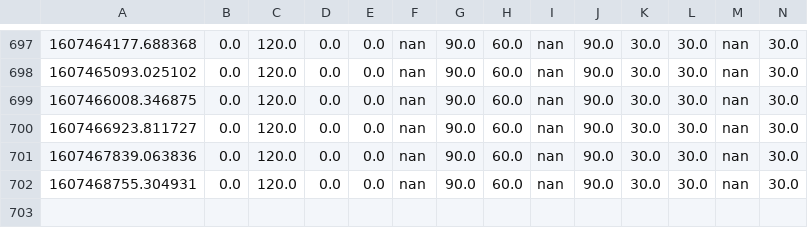
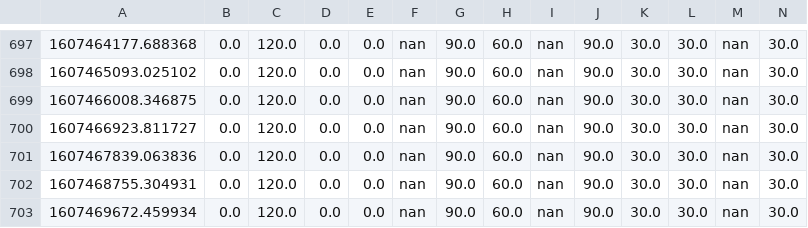
Before and after one commit to juliennelachance/CoVID_Wait_Times_NYC, a CSV file: wait_times.csv, drawn as a sheet; only a part is shown, gaps mark what is left out; rows hold the shown columns only; the diff names each change by its address in the sheet, - before the commit and + after, or states it on an @@ line.

```diff
--- a/wait_times.csv
+++ b/wait_times.csv
+row 703: 1607469672.459934 | 0.0 | 120.0 | 0.0 | 0.0 | nan | 90.0 | 60.0 | nan | 90.0 | 30.0 | 30.0 | nan | 30.0
```
Also changed, not shown: 2 other files.
